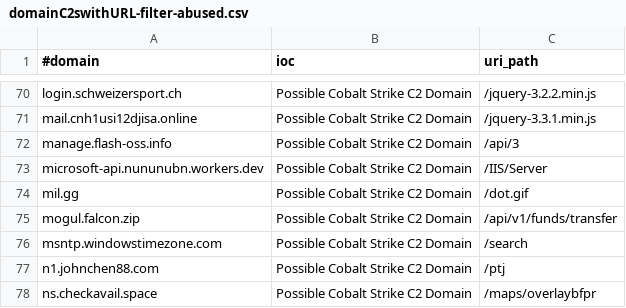
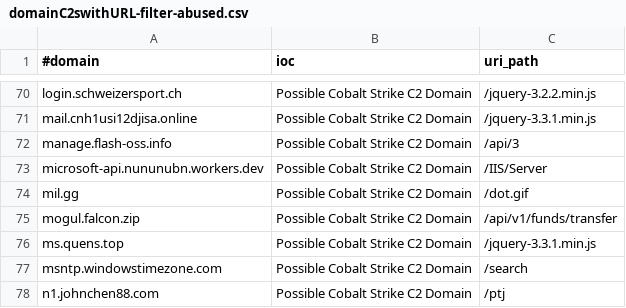
Before and after one commit to VictorCuralea/public-threat-intel-feeds, a CSV file: rawdata/c2intelfeeds/domainC2swithURL-filter-abused.csv, drawn as a sheet; only a part is shown, gaps mark what is left out; the shorter side is filled out with more unchanged rows.

Commit message:
automated data update, cron

```diff
--- a/rawdata/c2intelfeeds/domainC2swithURL-filter-abused.csv
+++ b/rawdata/c2intelfeeds/domainC2swithURL-filter-abused.csv
@@ -75,2 +75,3 @@ mil.gg,Possible Cobalt Strike C2 Domain,/dot.gif
 mogul.falcon.zip,Possible Cobalt Strike C2 Domain,/api/v1/funds/transfer
+ms.quens.top,Possible Cobalt Strike C2 Domain,/jquery-3.3.1.min.js
 msntp.windowstimezone.com,Possible Cobalt Strike C2 Domain,/search
```
Also changed, not shown: rawdata/c2intelfeeds/domainC2s.csv, rawdata/cybercure/get_ips.csv, 23 other files.
